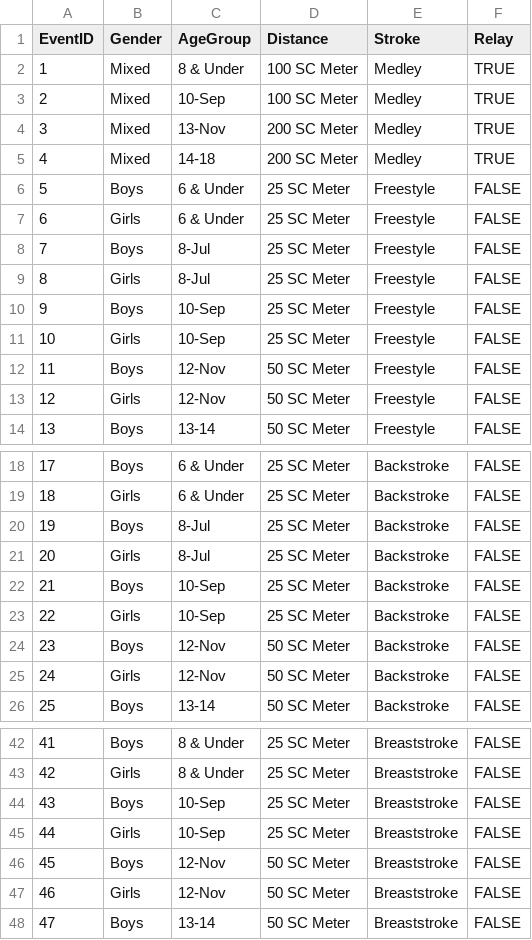
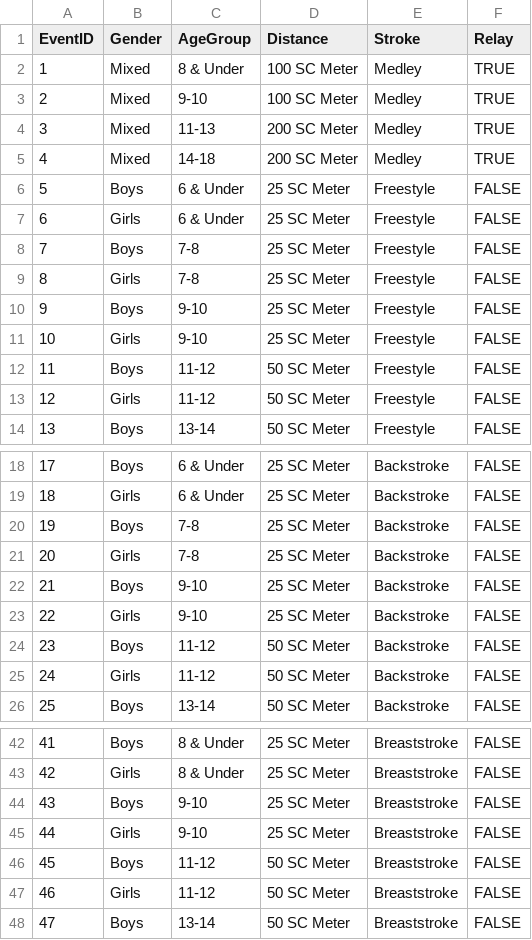
Before and after one commit to tyleximus/SwimFriend, a CSV file: wwwroot/data/events.csv, drawn as a sheet; only a part is shown, gaps mark what is left out; the diff covers the shown part only.

```diff
--- a/wwwroot/data/events.csv
+++ b/wwwroot/data/events.csv
@@ -2,4 +2,4 @@ EventID,Gender,AgeGroup,Distance,Stroke,Relay
 1,Mixed,8 & Under,100 SC Meter,Medley,TRUE
-2,Mixed,10-Sep,100 SC Meter,Medley,TRUE
-3,Mixed,13-Nov,200 SC Meter,Medley,TRUE
+2,Mixed,9-10,100 SC Meter,Medley,TRUE
+3,Mixed,11-13,200 SC Meter,Medley,TRUE
 4,Mixed,14-18,200 SC Meter,Medley,TRUE
@@ -7,8 +7,8 @@ EventID,Gender,AgeGroup,Distance,Stroke,Relay
 6,Girls,6 & Under,25 SC Meter,Freestyle,FALSE
-7,Boys,8-Jul,25 SC Meter,Freestyle,FALSE
-8,Girls,8-Jul,25 SC Meter,Freestyle,FALSE
-9,Boys,10-Sep,25 SC Meter,Freestyle,FALSE
-10,Girls,10-Sep,25 SC Meter,Freestyle,FALSE
-11,Boys,12-Nov,50 SC Meter,Freestyle,FALSE
-12,Girls,12-Nov,50 SC Meter,Freestyle,FALSE
+7,Boys,7-8,25 SC Meter,Freestyle,FALSE
+8,Girls,7-8,25 SC Meter,Freestyle,FALSE
+9,Boys,9-10,25 SC Meter,Freestyle,FALSE
+10,Girls,9-10,25 SC Meter,Freestyle,FALSE
+11,Boys,11-12,50 SC Meter,Freestyle,FALSE
+12,Girls,11-12,50 SC Meter,Freestyle,FALSE
 13,Boys,13-14,50 SC Meter,Freestyle,FALSE
@@ -19,8 +19,8 @@ EventID,Gender,AgeGroup,Distance,Stroke,Relay
 18,Girls,6 & Under,25 SC Meter,Backstroke,FALSE
-19,Boys,8-Jul,25 SC Meter,Backstroke,FALSE
-20,Girls,8-Jul,25 SC Meter,Backstroke,FALSE
-21,Boys,10-Sep,25 SC Meter,Backstroke,FALSE
-22,Girls,10-Sep,25 SC Meter,Backstroke,FALSE
-23,Boys,12-Nov,50 SC Meter,Backstroke,FALSE
-24,Girls,12-Nov,50 SC Meter,Backstroke,FALSE
+19,Boys,7-8,25 SC Meter,Backstroke,FALSE
+20,Girls,7-8,25 SC Meter,Backstroke,FALSE
+21,Boys,9-10,25 SC Meter,Backstroke,FALSE
+22,Girls,9-10,25 SC Meter,Backstroke,FALSE
+23,Boys,11-12,50 SC Meter,Backstroke,FALSE
+24,Girls,11-12,50 SC Meter,Backstroke,FALSE
 25,Boys,13-14,50 SC Meter,Backstroke,FALSE
@@ -43,6 +43,6 @@ EventID,Gender,AgeGroup,Distance,Stroke,Relay
 42,Girls,8 & Under,25 SC Meter,Breaststroke,FALSE
-43,Boys,10-Sep,25 SC Meter,Breaststroke,FALSE
-44,Girls,10-Sep,25 SC Meter,Breaststroke,FALSE
-45,Boys,12-Nov,50 SC Meter,Breaststroke,FALSE
-46,Girls,12-Nov,50 SC Meter,Breaststroke,FALSE
+43,Boys,9-10,25 SC Meter,Breaststroke,FALSE
+44,Girls,9-10,25 SC Meter,Breaststroke,FALSE
+45,Boys,11-12,50 SC Meter,Breaststroke,FALSE
+46,Girls,11-12,50 SC Meter,Breaststroke,FALSE
 47,Boys,13-14,50 SC Meter,Breaststroke,FALSE
```
Also changed, not shown: 8 edited cells elsewhere in this file, 6 other files.
